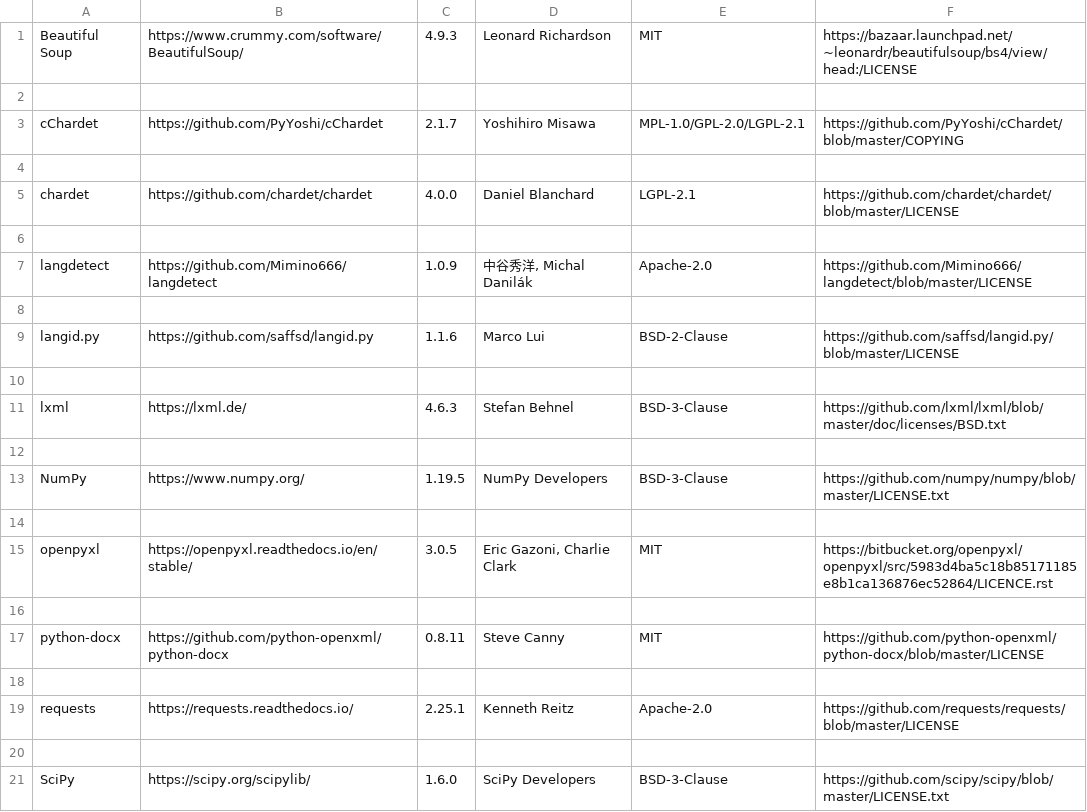
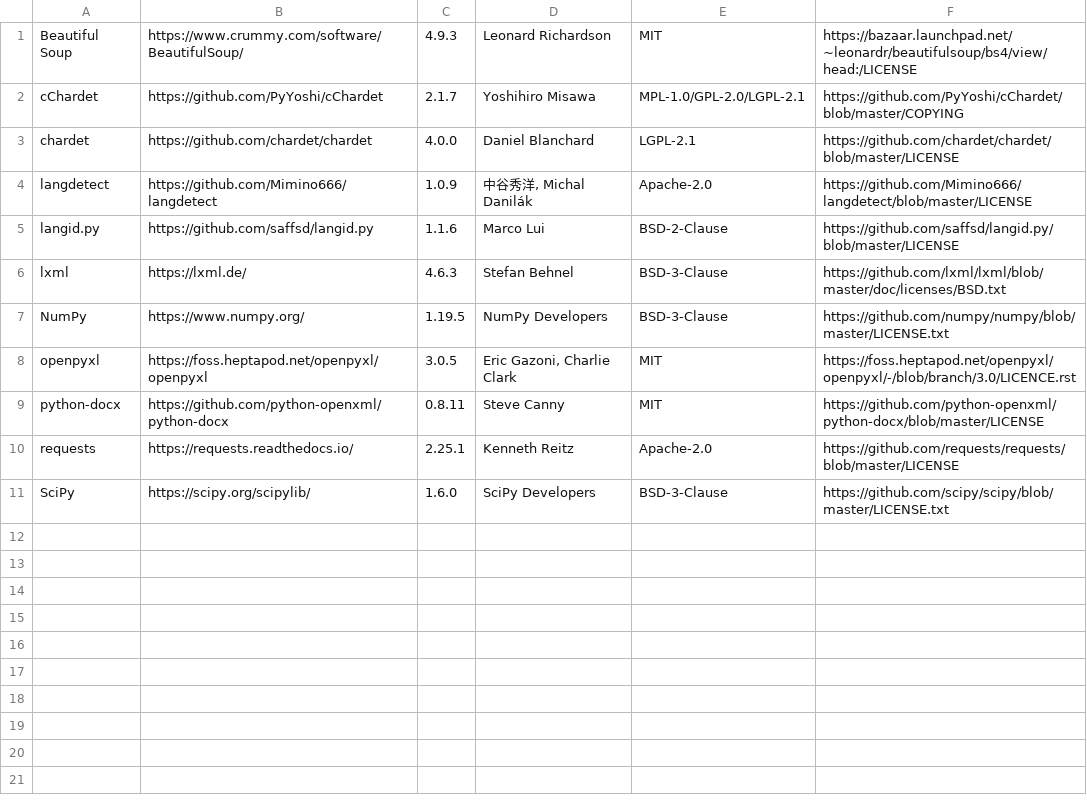
Before and after one commit to tanloong/Wordless, a CSV file: src/wl_acks/wl_acks_misc.csv, drawn as a sheet; removed rows and columns are numbered as before the commit, all else as after; the diff names each change by its address in the sheet, - before the commit and + after, or states it on an @@ line.

```diff
--- a/src/wl_acks/wl_acks_misc.csv
+++ b/src/wl_acks/wl_acks_misc.csv
-row 2: (empty)
-row 4: (empty)
-row 6: (empty)
-row 8: (empty)
-row 10: (empty)
-row 12: (empty)
-row 14: (empty)
-B8: https://openpyxl.readthedocs.io/en/stable/
+B8: https://foss.heptapod.net/openpyxl/openpyxl
-F8: https://bitbucket.org/openpyxl/openpyxl/src/5983d4ba5c18b85171185e8b1ca136876ec52864/LICENCE.rst
+F8: https://foss.heptapod.net/openpyxl/openpyxl/-/blob/branch/3.0/LICENCE.rst
-row 16: (empty)
-row 18: (empty)
-row 20: (empty)
```
Also changed, not shown: src/wl_acks/wl_acks_general.csv, src/wl_acks/wl_acks_lang_data.csv, 27 other files.
